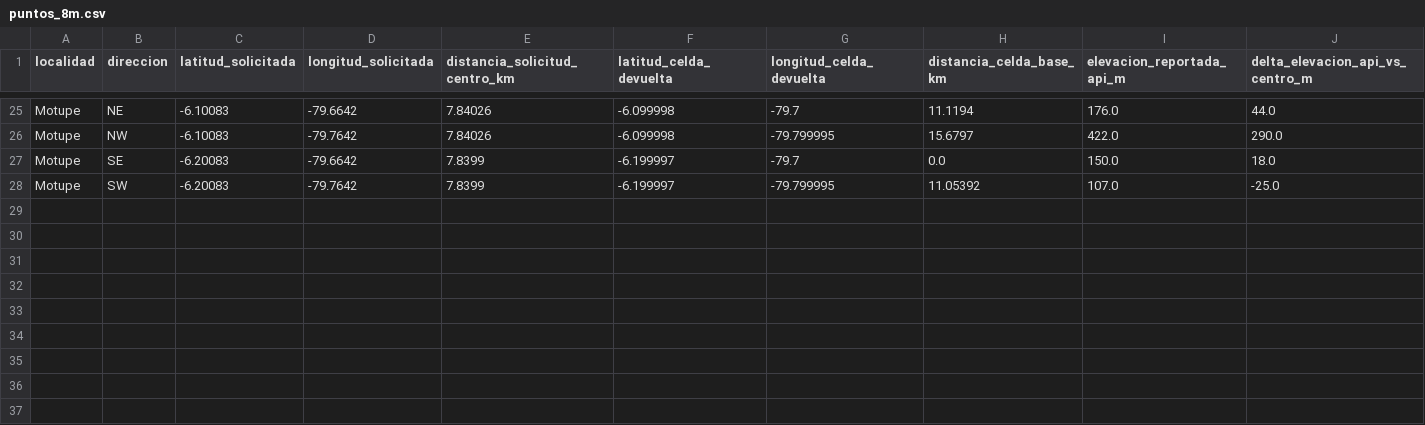
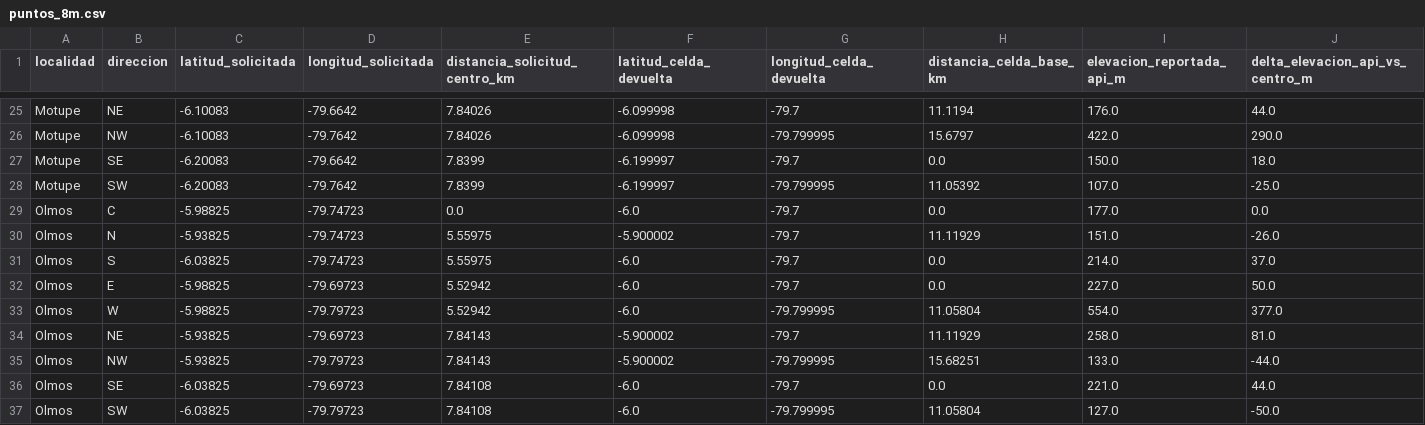
Before and after one commit to ccoronelepg-gif/OAF-Lambayeque, a CSV file: datos/sensibilidad_vecindad_8m/puntos_8m.csv, drawn as a sheet; only a part is shown, gaps mark what is left out; rows hold the shown columns only; the diff names each change by its address in the sheet, - before the commit and + after, or states it on an @@ line.

```diff
--- a/datos/sensibilidad_vecindad_8m/puntos_8m.csv
+++ b/datos/sensibilidad_vecindad_8m/puntos_8m.csv
+row 29: Olmos | C | -5.98825 | -79.74723 | 0.0 | -6.0 | -79.7 | 0.0 | 177.0 | 0.0
+row 30: Olmos | N | -5.93825 | -79.74723 | 5.55975 | -5.900002 | -79.7 | 11.11929 | 151.0 | -26.0
+row 31: Olmos | S | -6.03825 | -79.74723 | 5.55975 | -6.0 | -79.7 | 0.0 | 214.0 | 37.0
+row 32: Olmos | E | -5.98825 | -79.69723 | 5.52942 | -6.0 | -79.7 | 0.0 | 227.0 | 50.0
+row 33: Olmos | W | -5.98825 | -79.79723 | 5.52942 | -6.0 | -79.799995 | 11.05804 | 554.0 | 377.0
+row 34: Olmos | NE | -5.93825 | -79.69723 | 7.84143 | -5.900002 | -79.7 | 11.11929 | 258.0 | 81.0
+row 35: Olmos | NW | -5.93825 | -79.79723 | 7.84143 | -5.900002 | -79.799995 | 15.68251 | 133.0 | -44.0
+row 36: Olmos | SE | -6.03825 | -79.69723 | 7.84108 | -6.0 | -79.7 | 0.0 | 221.0 | 44.0
+row 37: Olmos | SW | -6.03825 | -79.79723 | 7.84108 | -6.0 | -79.799995 | 11.05804 | 127.0 | -50.0
```
Also changed, not shown: 7 other files.
